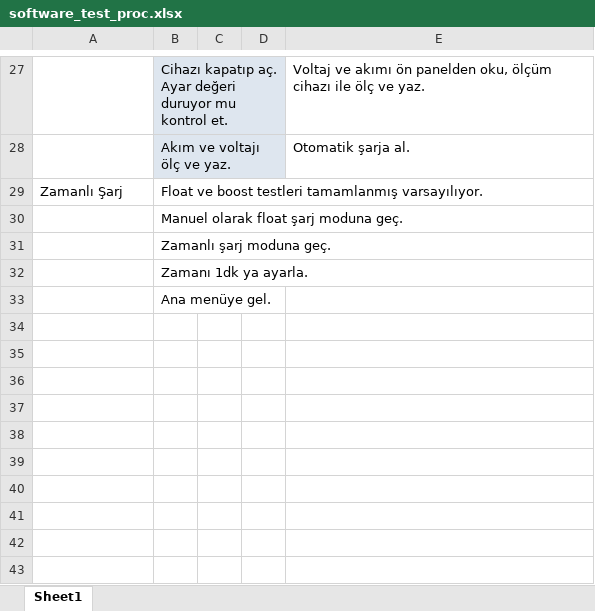
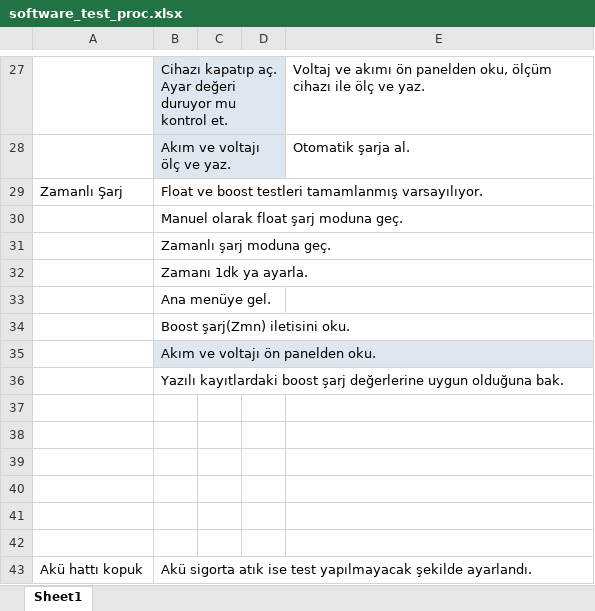
Before and after one commit to tuncel3/RD_H723_V3, an Excel workbook: software_test_proc.xlsx, sheet Sheet1, drawn as a sheet; only a part is shown, gaps mark what is left out; values as stored, in another font and other column widths than the file's, no borders; the diff names each change by its address in the sheet, - before the commit and + after, or states it on an @@ line.

```diff
--- a/software_test_proc.xlsx (sheet Sheet1)
+++ b/software_test_proc.xlsx (sheet Sheet1)
+row 34:  | Boost şarj(Zmn) iletisini oku.
+row 35:  | Akım ve voltajı ön panelden oku.
+row 36:  | Yazılı kayıtlardaki boost şarj değerlerine uygun olduğuna bak.
+row 37: (empty)
+row 38: (empty)
+row 39: (empty)
+row 40: (empty)
+row 41: (empty)
+row 42: (empty)
+row 43: Akü hattı kopuk | Akü sigorta atık ise test yapılmayacak şekilde ayarlandı.
```
Also changed, not shown: 1 other file.
